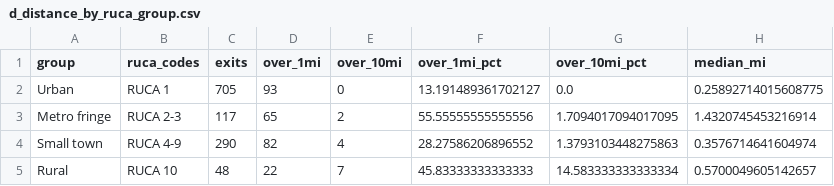
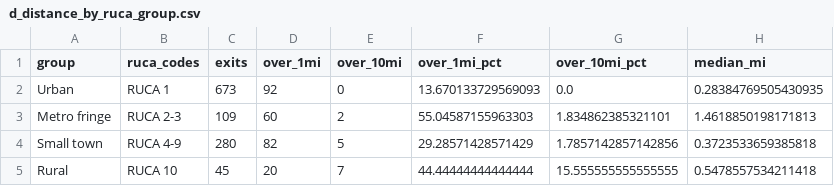
Before and after one commit to jrdn-sentosa/snap-grocery-exits-nc, a CSV file: figures/data/d_distance_by_ruca_group.csv, drawn as a sheet.

```diff
--- a/figures/data/d_distance_by_ruca_group.csv
+++ b/figures/data/d_distance_by_ruca_group.csv
@@ -1,5 +1,5 @@
 group,ruca_codes,exits,over_1mi,over_10mi,over_1mi_pct,over_10mi_pct,median_mi
-Urban,RUCA 1,705,93,0,13.191489361702127,0.0,0.25892714015608775
-Metro fringe,RUCA 2-3,117,65,2,55.55555555555556,1.7094017094017095,1.4320745453216914
-Small town,RUCA 4-9,290,82,4,28.27586206896552,1.3793103448275863,0.3576714641604974
-Rural,RUCA 10,48,22,7,45.83333333333333,14.583333333333334,0.5700049605142657
+Urban,RUCA 1,673,92,0,13.670133729569093,0.0,0.28384769505430935
+Metro fringe,RUCA 2-3,109,60,2,55.04587155963303,1.834862385321101,1.4618850198171813
+Small town,RUCA 4-9,280,82,5,29.28571428571429,1.7857142857142856,0.3723533659385818
+Rural,RUCA 10,45,20,7,44.44444444444444,15.555555555555555,0.5478557534211418
```
Also changed, not shown: docs/column_inventory.csv, figures/data/a_yearly_rates.csv, 28 other files.
